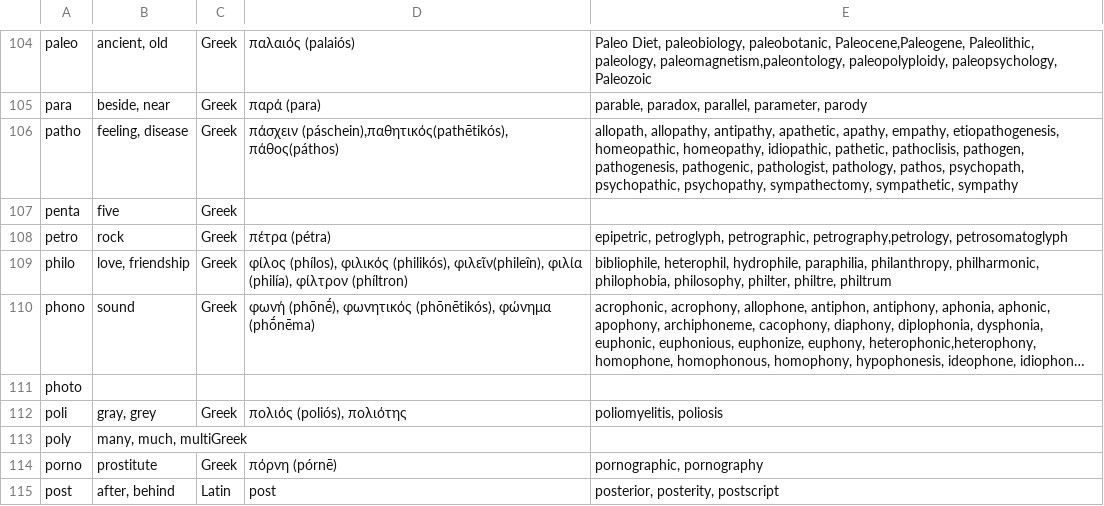
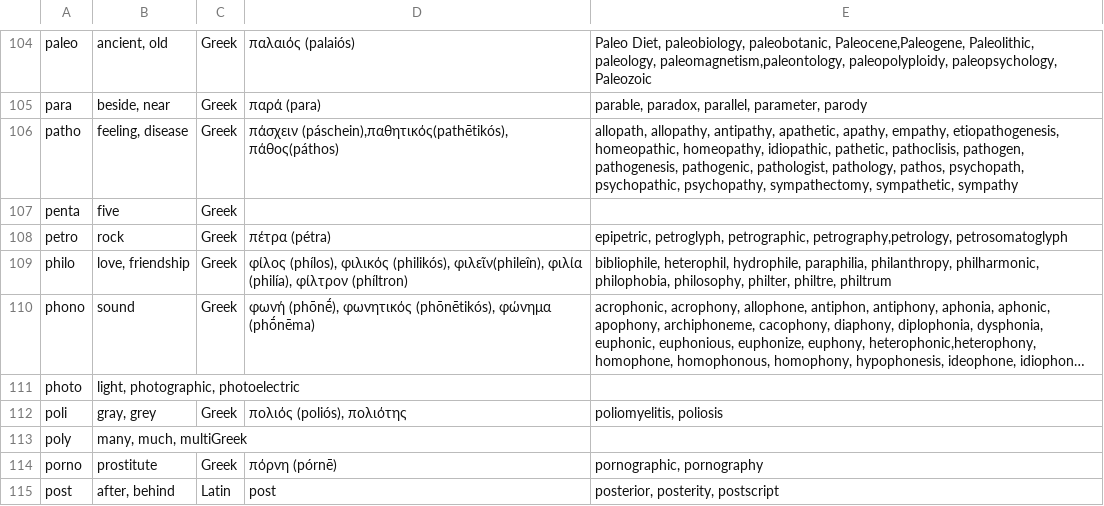
Before and after one commit to owenroberts/index, a CSV file: input/prefix.csv, drawn as a sheet; only a part is shown, gaps mark what is left out; long unchanged cells end in …; the diff names each change by its address in the sheet, - before the commit and + after, or states it on an @@ line.

```diff
--- a/input/prefix.csv
+++ b/input/prefix.csv
-B111: (empty)
+B111: light, photographic, photoelectric
```
Also changed, not shown: 16 other files.
